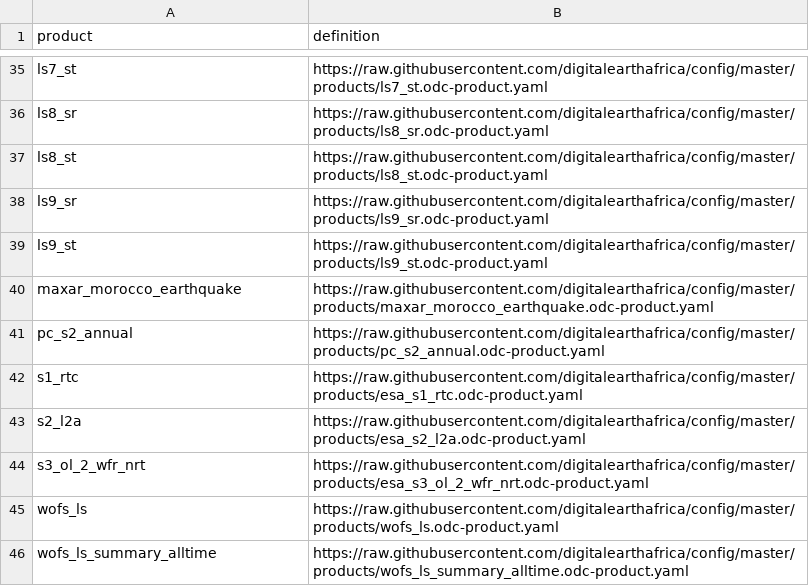
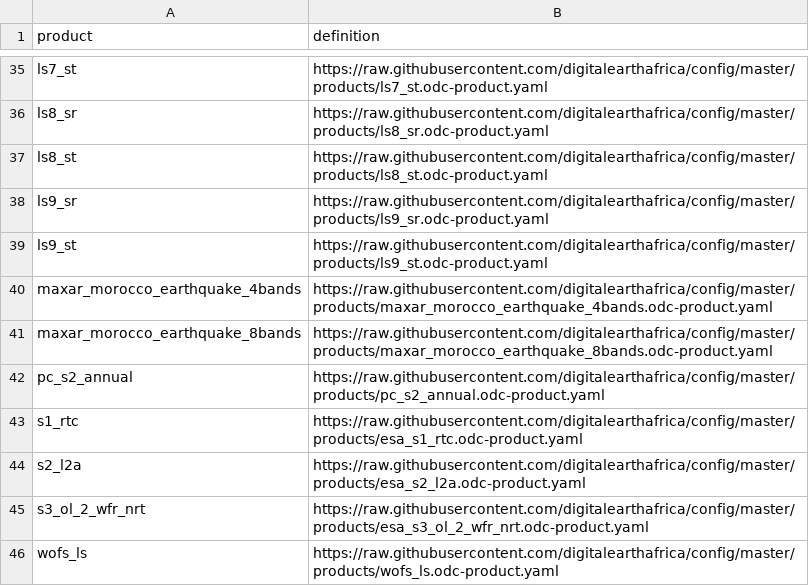
Before and after one commit to digitalearthafrica/config, a CSV file: dev/products_dev.csv, drawn as a sheet; only a part is shown, gaps mark what is left out; the shorter side is filled out with more unchanged rows.

Commit message:
4 and 8 band product created for maxar morocco earthquake dataset

```diff
--- a/dev/products_dev.csv
+++ b/dev/products_dev.csv
@@ -39,3 +39,4 @@ ls9_sr,https://raw.githubusercontent.com/digitalearthafrica/config/master/produc
 ls9_st,https://raw.githubusercontent.com/digitalearthafrica/config/master/products/ls9_st.odc-product.yaml
-maxar_morocco_earthquake,https://raw.githubusercontent.com/digitalearthafrica/config/master/products/maxar_morocco_earthquake.odc-product.yaml
+maxar_morocco_earthquake_4bands,https://raw.githubusercontent.com/digitalearthafrica/config/master/products/maxar_morocco_earthquake_4bands.odc-product.yaml
+maxar_morocco_earthquake_8bands,https://raw.githubusercontent.com/digitalearthafrica/config/master/products/maxar_morocco_earthquake_8bands.odc-product.yaml
 pc_s2_annual,https://raw.githubusercontent.com/digitalearthafrica/config/master/products/pc_s2_annual.odc-product.yaml
```
Also changed, not shown: prod/products_prod.csv, 2 other files.
